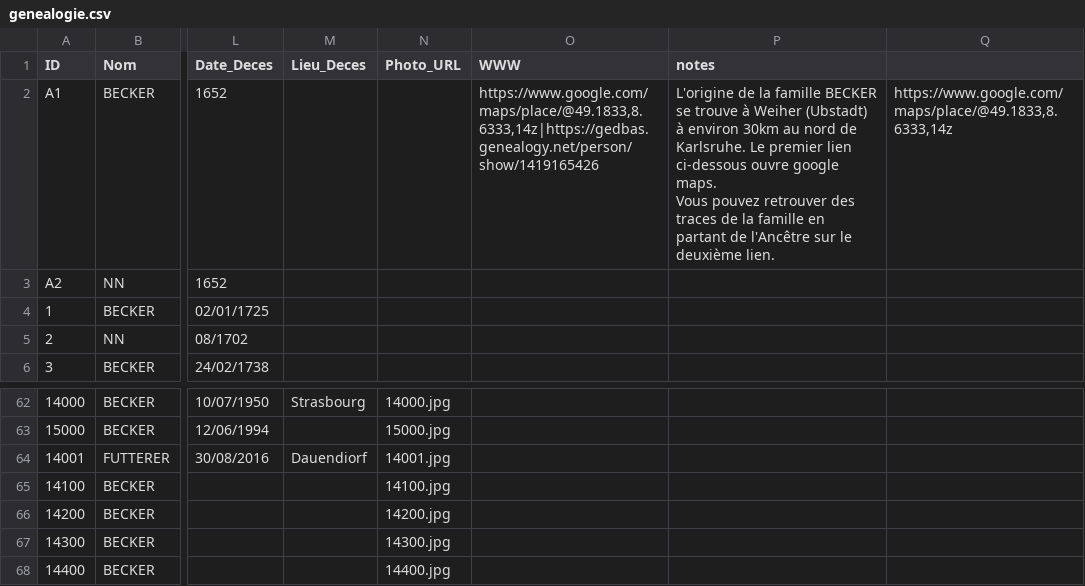
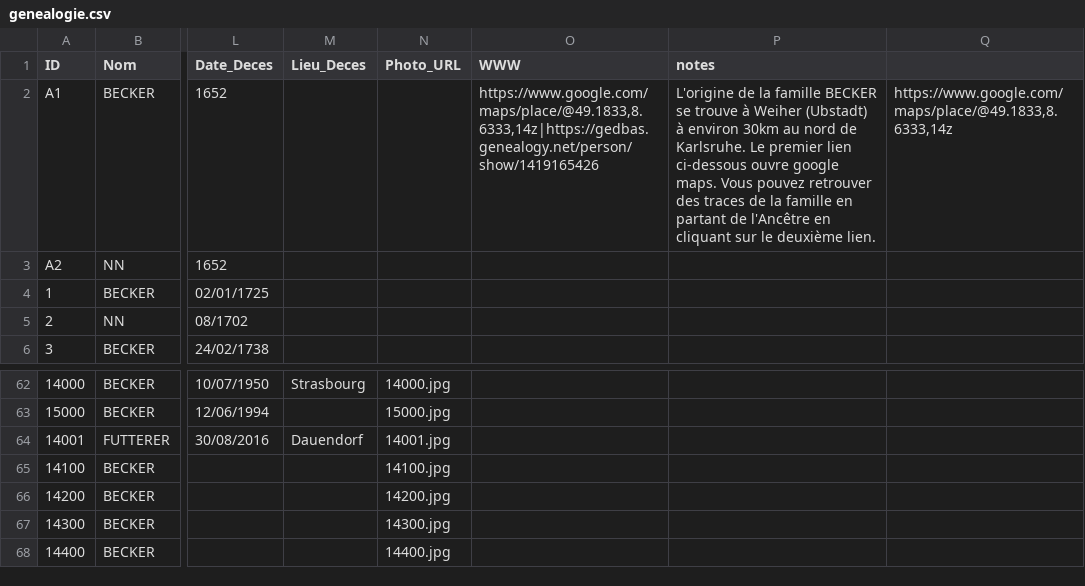
Before and after one commit to AJB1000/gb, a CSV file: genealogie.csv, drawn as a sheet; only a part is shown, gaps mark what is left out; the diff covers the shown part only; the diff names each change by its address in the sheet, - before the commit and + after, or states it on an @@ line.

```diff
--- a/genealogie.csv
+++ b/genealogie.csv
-P2 (notes): …de l'Ancêtre sur le…
+P2 (notes): …de l'Ancêtre en cliquant sur le…
-M64 (Lieu_Deces): Dauendiorf
+M64 (Lieu_Deces): Dauendorf
```
Also changed, not shown: 4 added rows and 37 edited cells elsewhere in this file, 18 other files.
